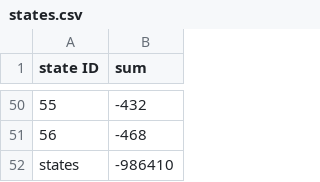
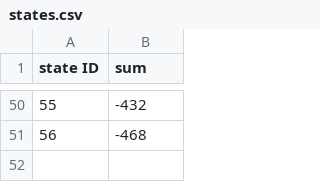
Before and after one commit to hsinpaohuang/CGT370_Assignment_5, a CSV file: data/states.csv, drawn as a sheet; only a part is shown, gaps mark what is left out; the diff names each change by its address in the sheet, - before the commit and + after, or states it on an @@ line.

Commit message:
Update states.csv

```diff
--- a/data/states.csv
+++ b/data/states.csv
-row 52: states | -986410
```
